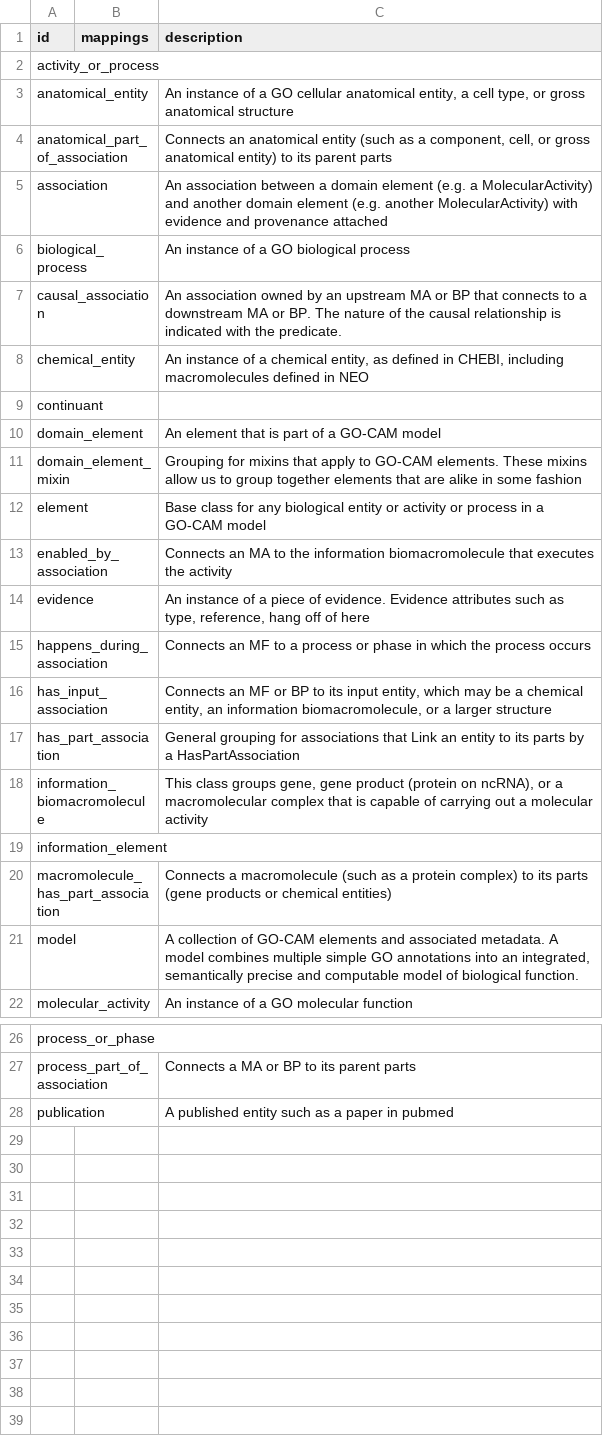
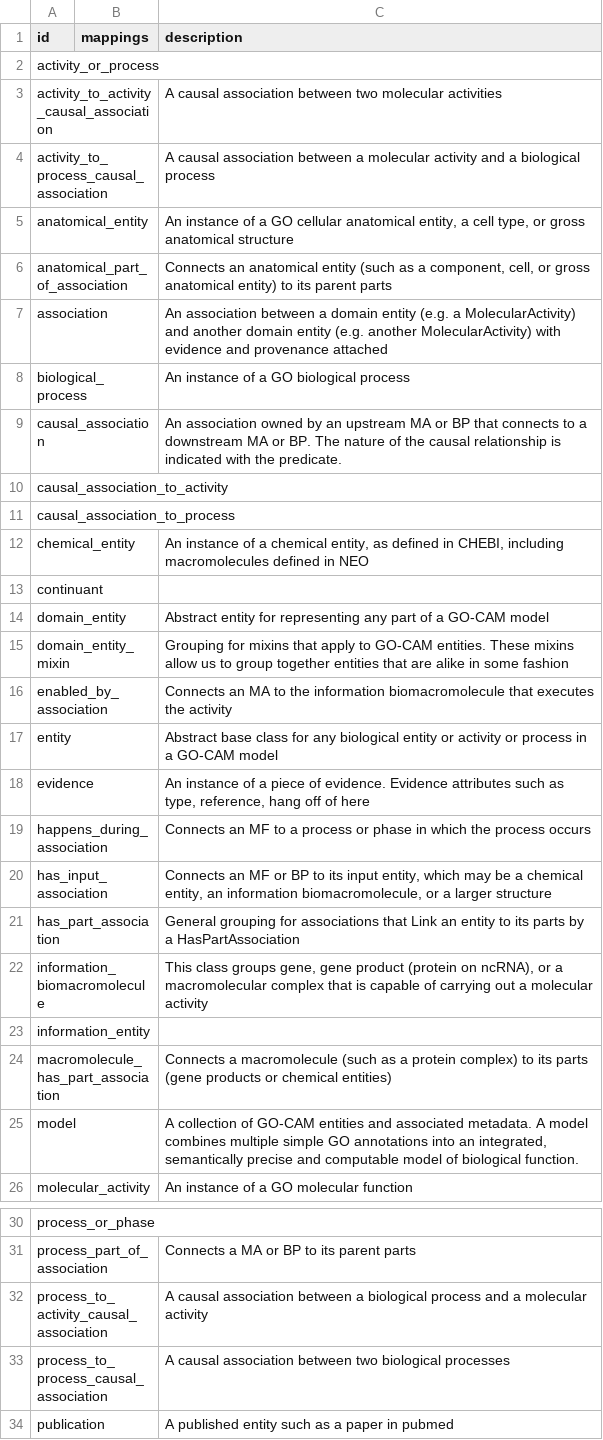
Before and after one commit to cmungall/linkml-gocam, a CSV file: csv/gocam.csv, drawn as a sheet; only a part is shown, gaps mark what is left out.

```diff
--- a/csv/gocam.csv
+++ b/csv/gocam.csv
@@ -2,13 +2,17 @@ id,mappings,description
 activity_or_process,,
+activity_to_activity_causal_association,,A causal association between two molecular activities
+activity_to_process_causal_association,,A causal association between a molecular activity and a biological process
 anatomical_entity,,"An instance of a GO cellular anatomical entity, a cell type, or gross anatomical structure"
 anatomical_part_of_association,,"Connects an anatomical entity (such as a component, cell, or gross anatomical entity) to its parent parts"
-association,,An association between a domain element (e.g. a MolecularActivity) and another domain element (e.g. another MolecularActivity) with evidence and provenance attached
+association,,An association between a domain entity (e.g. a MolecularActivity) and another domain entity (e.g. another MolecularActivity) with evidence and provenance attached
 biological_process,,An instance of a GO biological process
 causal_association,,An association owned by an upstream MA or BP that connects to a downstream MA or BP. The nature of the causal relationship is indicated with the predicate.
+causal_association_to_activity,,
+causal_association_to_process,,
 chemical_entity,,"An instance of a chemical entity, as defined in CHEBI, including macromolecules defined in NEO"
 continuant,,
-domain_element,,An element that is part of a GO-CAM model
-domain_element_mixin,,Grouping for mixins that apply to GO-CAM elements. These mixins allow us to group together elements that are alike in some fashion
-element,,Base class for any biological entity or activity or process in a GO-CAM model
+domain_entity,,Abstract entity for representing any part of a GO-CAM model
+domain_entity_mixin,,Grouping for mixins that apply to GO-CAM entities. These mixins allow us to group together entities that are alike in some fashion
 enabled_by_association,,Connects an MA to the information biomacromolecule that executes the activity
+entity,,Abstract base class for any biological entity or activity or process in a GO-CAM model
 evidence,,"An instance of a piece of evidence. Evidence attributes such as type, reference, hang off of here"
@@ -18,5 +22,5 @@ has_part_association,,General grouping for associations that Link an entity to i
 information_biomacromolecule,,"This class groups gene, gene product (protein on ncRNA), or a macromolecular complex that is capable of carrying out a molecular activity"
-information_element,,
+information_entity,,
 macromolecule_has_part_association,,Connects a macromolecule (such as a protein complex) to its parts (gene products or chemical entities)
-model,,"A collection of GO-CAM elements and associated metadata. A model combines multiple simple GO annotations into an integrated, semantically precise and computable model of biological function."
+model,,"A collection of GO-CAM entities and associated metadata. A model combines multiple simple GO annotations into an integrated, semantically precise and computable model of biological function."
 molecular_activity,,An instance of a GO molecular function
@@ -27,2 +31,4 @@ process_or_phase,,
 process_part_of_association,,Connects a MA or BP to its parent parts
+process_to_activity_causal_association,,A causal association between a biological process and a molecular activity
+process_to_process_causal_association,,A causal association between two biological processes
 publication,,A published entity such as a paper in pubmed
```
Also changed, not shown: 14 other files.
